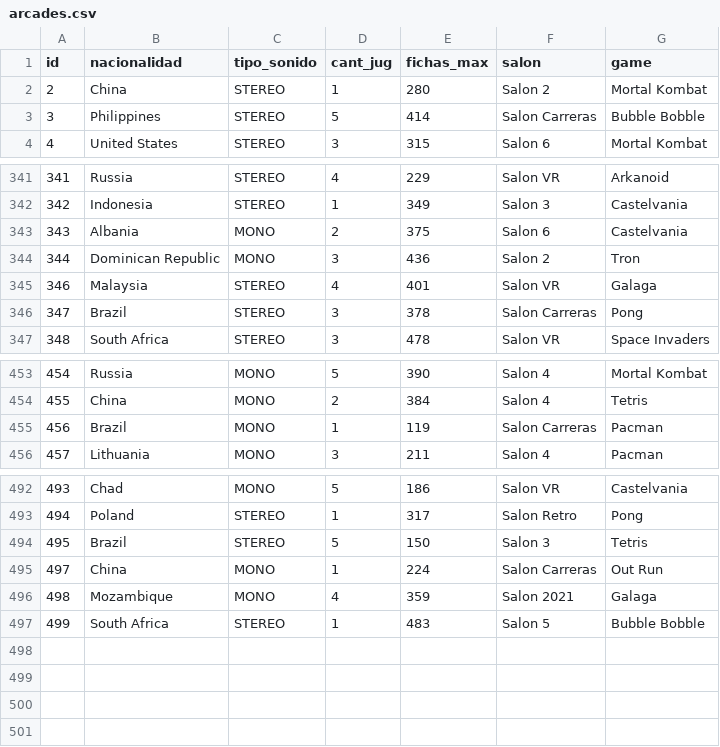
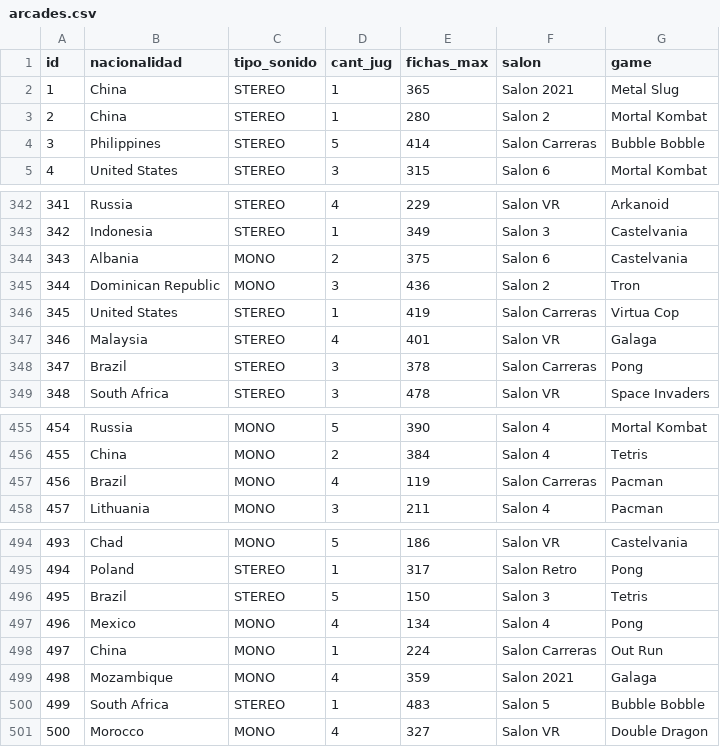
Before and after one commit to rdtejeda/Laboratorio-1, a CSV file: Parcial_2_Nov_21_Ll_Arcade/arcades.csv, drawn as a sheet; only a part is shown, gaps mark what is left out.

```diff
--- a/Parcial_2_Nov_21_Ll_Arcade/arcades.csv
+++ b/Parcial_2_Nov_21_Ll_Arcade/arcades.csv
@@ -1,2 +1,3 @@
 id,nacionalidad,tipo_sonido,cant_jug,fichas_max,salon,game
+1,China,STEREO,1,365,Salon 2021,Metal Slug
 2,China,STEREO,1,280,Salon 2,Mortal Kombat
@@ -344,2 +345,3 @@ id,nacionalidad,tipo_sonido,cant_jug,fichas_max,salon,game
 344,Dominican Republic,MONO,3,436,Salon 2,Tron
+345,United States,STEREO,1,419,Salon Carreras,Virtua Cop
 346,Malaysia,STEREO,4,401,Salon VR,Galaga
@@ -454,3 +456,3 @@ id,nacionalidad,tipo_sonido,cant_jug,fichas_max,salon,game
 455,China,MONO,2,384,Salon 4,Tetris
-456,Brazil,MONO,1,119,Salon Carreras,Pacman
+456,Brazil,MONO,4,119,Salon Carreras,Pacman
 457,Lithuania,MONO,3,211,Salon 4,Pacman
@@ -494,2 +496,3 @@ id,nacionalidad,tipo_sonido,cant_jug,fichas_max,salon,game
 495,Brazil,STEREO,5,150,Salon 3,Tetris
+496,Mexico,MONO,4,134,Salon 4,Pong
 497,China,MONO,1,224,Salon Carreras,Out Run
@@ -497 +500,2 @@ id,nacionalidad,tipo_sonido,cant_jug,fichas_max,salon,game
 499,South Africa,STEREO,1,483,Salon 5,Bubble Bobble
+500,Morocco,MONO,4,327,Salon VR,Double Dragon
```
Also changed, not shown: Parcial_2_Nov_21_Ll_Arcade/Multijugador.csv, 5 other files.
